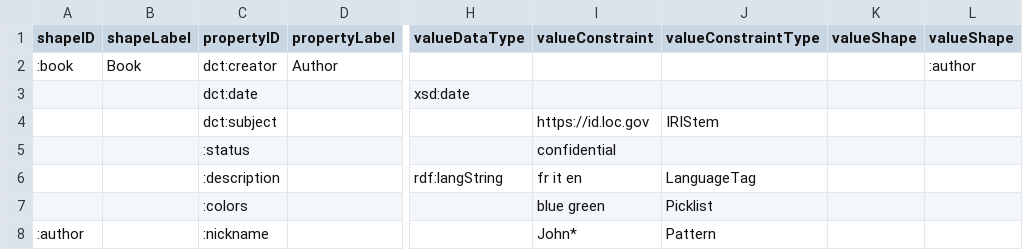
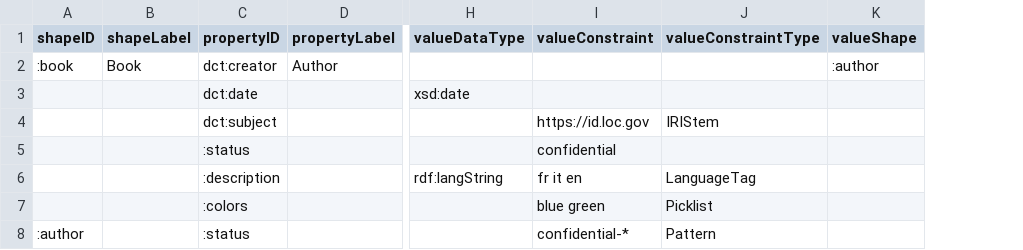
Before and after one commit to tombaker/csv2shex, a CSV file: examples/dctap_allfeatures.csv, drawn as a sheet; only a part is shown, gaps mark what is left out; the diff names each change by its address in the sheet, - before the commit and + after, or states it on an @@ line.

Commit message:
tweak examples

```diff
--- a/examples/dctap_allfeatures.csv
+++ b/examples/dctap_allfeatures.csv
-column L (valueShape), row 2: :author
-K2 (valueShape): (empty)
+K2 (valueShape): :author
-C8 (propertyID): :nickname
+C8 (propertyID): :status
-I8 (valueConstraint): John*
+I8 (valueConstraint): confidential-*
```
Also changed, not shown: 1 other file.
